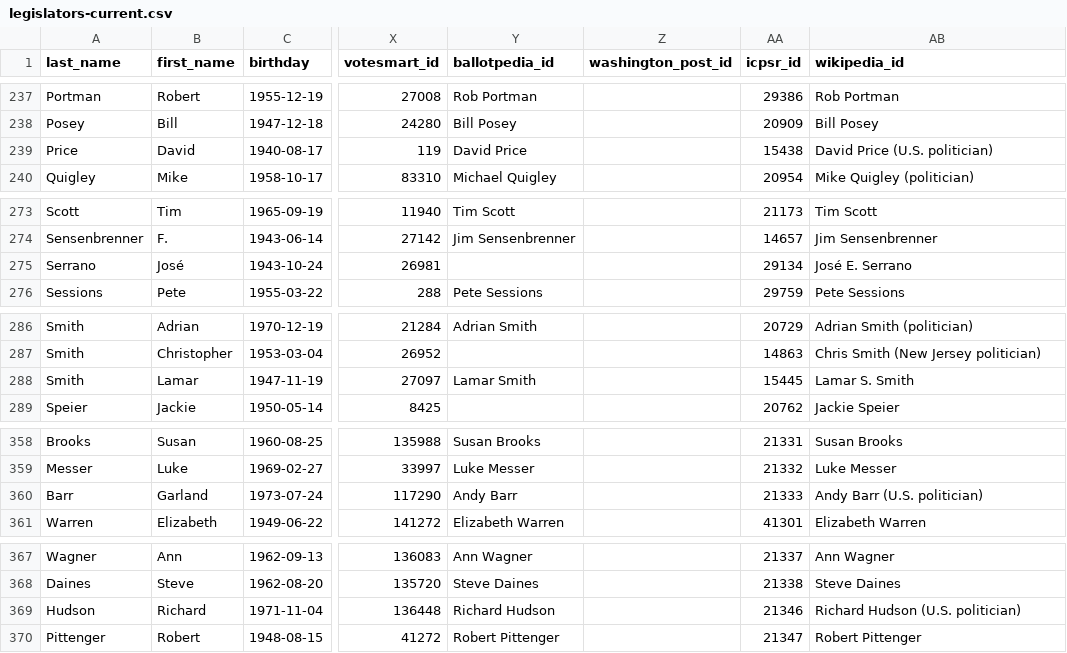
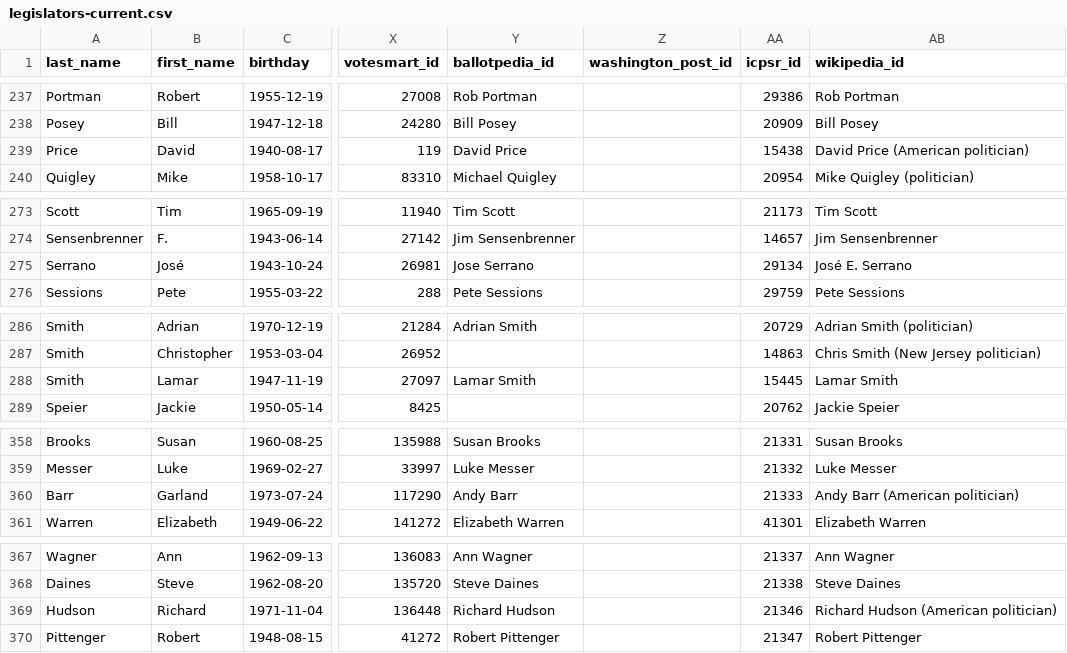
Before and after one commit to unitedstates/congress-legislators, a CSV file: legislators-current.csv, drawn as a sheet; only a part is shown, gaps mark what is left out; the diff covers the shown part only; the diff names each change by its address in the sheet, - before the commit and + after, or states it on an @@ line.

```diff
--- a/legislators-current.csv
+++ b/legislators-current.csv
-AB239 (wikipedia_id): David Price (U.S. politician)
+AB239 (wikipedia_id): David Price (American politician)
-Y275 (ballotpedia_id): (empty)
+Y275 (ballotpedia_id): Jose Serrano
-AB288 (wikipedia_id): Lamar S. Smith
+AB288 (wikipedia_id): Lamar Smith
-AB360 (wikipedia_id): Andy Barr (U.S. politician)
+AB360 (wikipedia_id): Andy Barr (American politician)
-AB369 (wikipedia_id): Richard Hudson (U.S. politician)
+AB369 (wikipedia_id): Richard Hudson (American politician)
```
Also changed, not shown: 12 edited cells elsewhere in this file, 7 other files.
